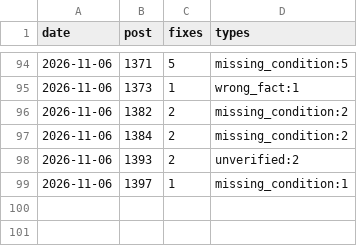
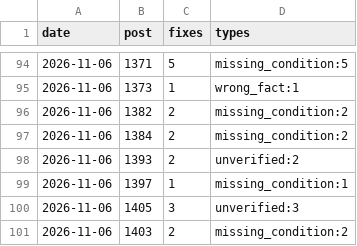
Before and after one commit to yoorimint/first-lab, a CSV file: automation/quality-log.csv, drawn as a sheet; only a part is shown, gaps mark what is left out; the diff names each change by its address in the sheet, - before the commit and + after, or states it on an @@ line.

```diff
--- a/automation/quality-log.csv
+++ b/automation/quality-log.csv
+row 100: 2026-11-06 | 1405 | 3 | unverified:3
+row 101: 2026-11-06 | 1403 | 2 | missing_condition:2
```
Also changed, not shown: 4 other files.
